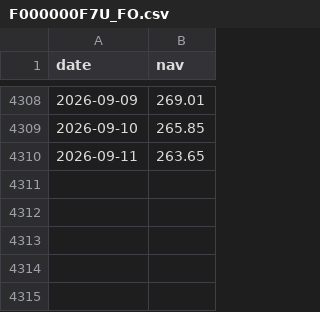
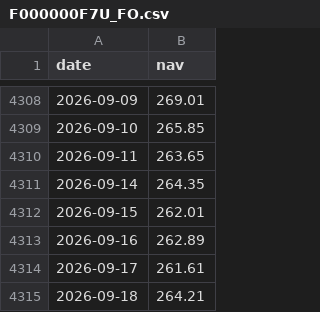
Before and after one commit to eva5389-pixel/grafana-dashboard, a CSV file: data/nav/F000000F7U_FO.csv, drawn as a sheet; only a part is shown, gaps mark what is left out.

Commit message:
Refresh Yahoo NAV data through 2026-09-18

```diff
--- a/data/nav/F000000F7U_FO.csv
+++ b/data/nav/F000000F7U_FO.csv
@@ -4310 +4310,6 @@
 2026-09-11,263.65
+2026-09-14,264.35
+2026-09-15,262.01
+2026-09-16,262.89
+2026-09-17,261.61
+2026-09-18,264.21
```
Also changed, not shown: data/categories/hong_kong.csv, data/categories/japan.csv, 7 other files.
